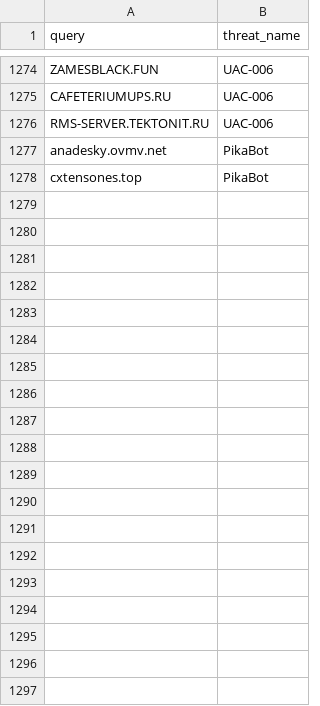
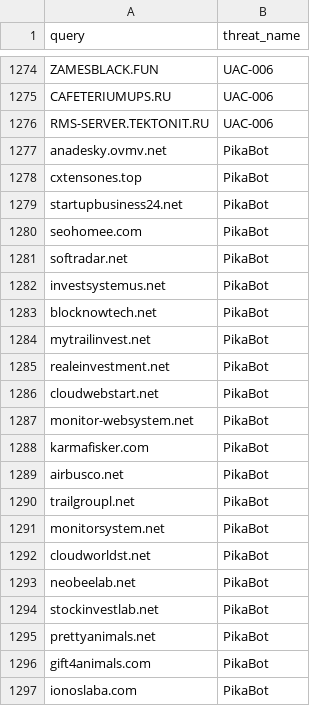
Before and after one commit to kfidur/Tedteam-security, a CSV file: tedteam-query-iocs.csv, drawn as a sheet; only a part is shown, gaps mark what is left out; the diff covers the shown part only; the diff names each change by its address in the sheet, - before the commit and + after, or states it on an @@ line.

```diff
--- a/tedteam-query-iocs.csv
+++ b/tedteam-query-iocs.csv
+row 1279: startupbusiness24.net | PikaBot
+row 1280: seohomee.com | PikaBot
+row 1281: softradar.net | PikaBot
+row 1282: investsystemus.net | PikaBot
+row 1283: blocknowtech.net | PikaBot
+row 1284: mytrailinvest.net | PikaBot
+row 1285: realeinvestment.net | PikaBot
+row 1286: cloudwebstart.net | PikaBot
+row 1287: monitor-websystem.net | PikaBot
+row 1288: karmafisker.com | PikaBot
+row 1289: airbusco.net | PikaBot
+row 1290: trailgroupl.net | PikaBot
+row 1291: monitorsystem.net | PikaBot
+row 1292: cloudworldst.net | PikaBot
+row 1293: neobeelab.net | PikaBot
+row 1294: stockinvestlab.net | PikaBot
+row 1295: prettyanimals.net | PikaBot
+row 1296: gift4animals.com | PikaBot
+row 1297: ionoslaba.com | PikaBot
```
Also changed, not shown: 64 added rows elsewhere in this file, tedteam-ip-iocs.csv, tedteam-threats.csv, 2 other files.
